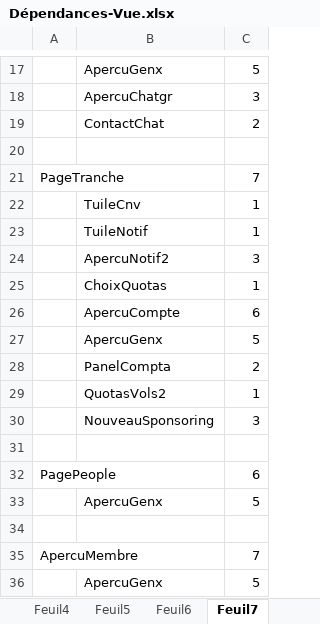
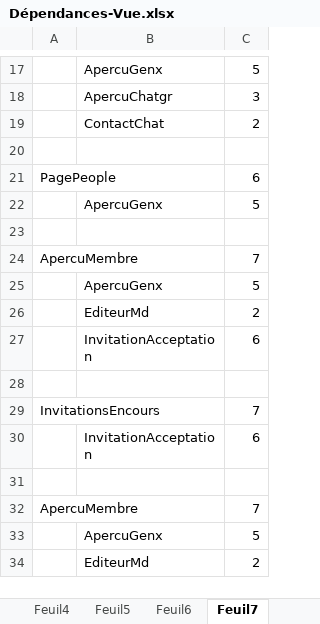
Before and after one commit to dsportes/asocial-doc, an Excel workbook: Dépendances-Vue.xlsx, sheet Feuil7, drawn as a sheet; only a part is shown, gaps mark what is left out; the shorter side is filled out with more unchanged rows; values as stored, in another font and other column widths than the file's, no borders; the diff names each change by its address in the sheet, - before the commit and + after, or states it on an @@ line.

```diff
--- a/Dépendances-Vue.xlsx (sheet Feuil7)
+++ b/Dépendances-Vue.xlsx (sheet Feuil7)
-row 21: PageTranche |  | 7
-row 22:  | TuileCnv | 1
-row 23:  | TuileNotif | 1
-row 24:  | ApercuNotif2 | 3
-row 25:  | ChoixQuotas | 1
-row 26:  | ApercuCompte | 6
-row 27:  | ApercuGenx | 5
-row 28:  | PanelCompta | 2
-row 29:  | QuotasVols2 | 1
-row 30:  | NouveauSponsoring | 3
-row 31: (empty)
```
Also changed, not shown: sheet Feuil6, sheet Feuil3, sheet Feuil4, sheet Feuil8, sheet Feuil1.
